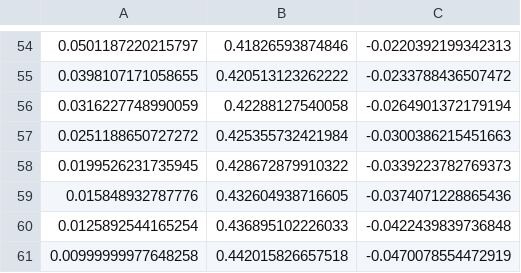
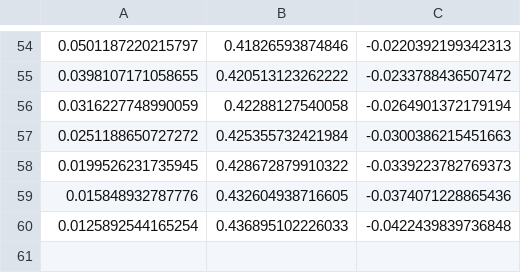
Before and after one commit to mdmurbach/ImpedanceAnalyzer, a CSV file: application/static/data/examples/imp-data.csv, drawn as a sheet; only a part is shown, gaps mark what is left out.

```diff
--- a/application/static/data/examples/imp-data.csv
+++ b/application/static/data/examples/imp-data.csv
@@ -60,2 +60 @@
 0.0125892544165254,0.436895102226033,-0.0422439839736848
-0.00999999977648258,0.442015826657518,-0.0470078554472919
```
Also changed, not shown: application/static/data/examples/wu_example.csv, 4 other files.
